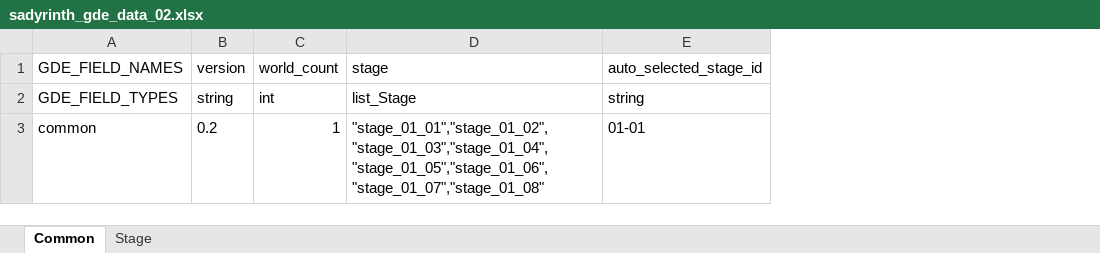
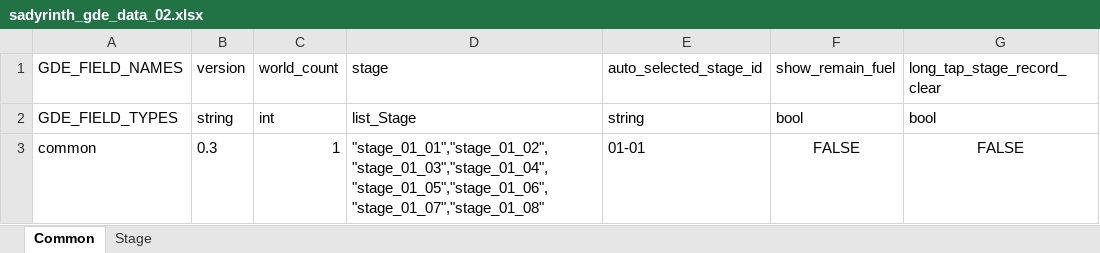
Before and after one commit to wang-yichun/Sadyrinth, an Excel workbook: Document/sadyrinth_gde_data_02.xlsx, sheet Common, drawn as a sheet; values as stored, in another font and other column widths than the file's, no borders; the diff names each change by its address in the sheet, - before the commit and + after, or states it on an @@ line.

```diff
--- a/Document/sadyrinth_gde_data_02.xlsx (sheet Common)
+++ b/Document/sadyrinth_gde_data_02.xlsx (sheet Common)
+column F, rows 1-3: show_remain_fuel | bool | FALSE
+column G, rows 1-3: long_tap_stage_record_clear | bool | FALSE
-B3: 0.2
+B3: 0.3
```
Also changed, not shown: sheet Stage, 7 other files.
